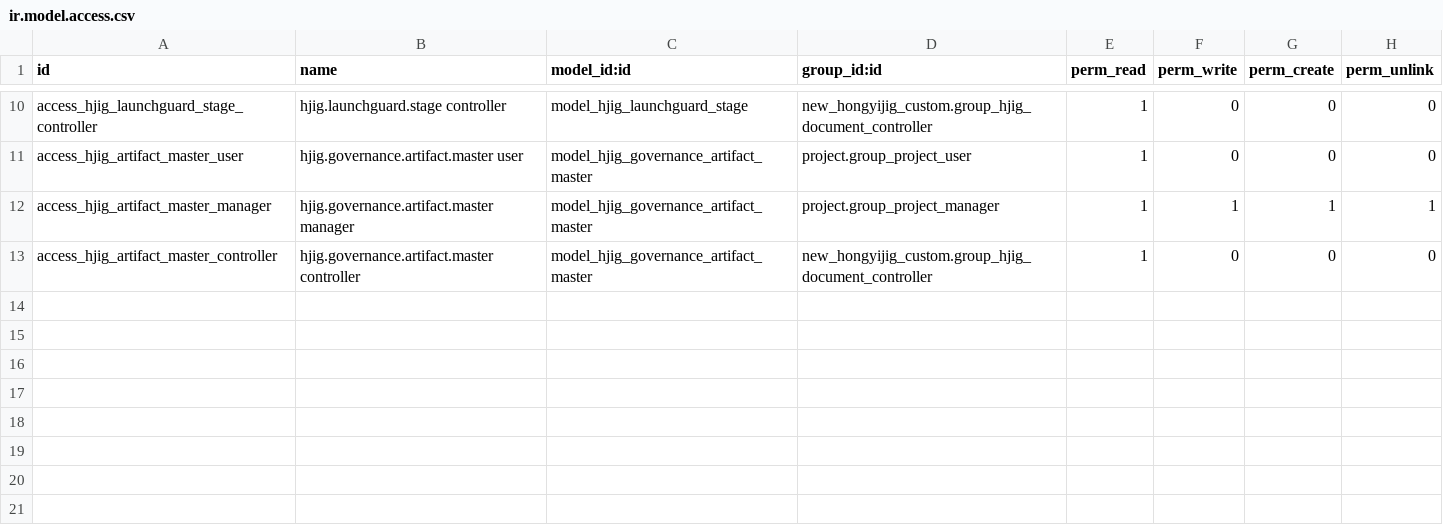
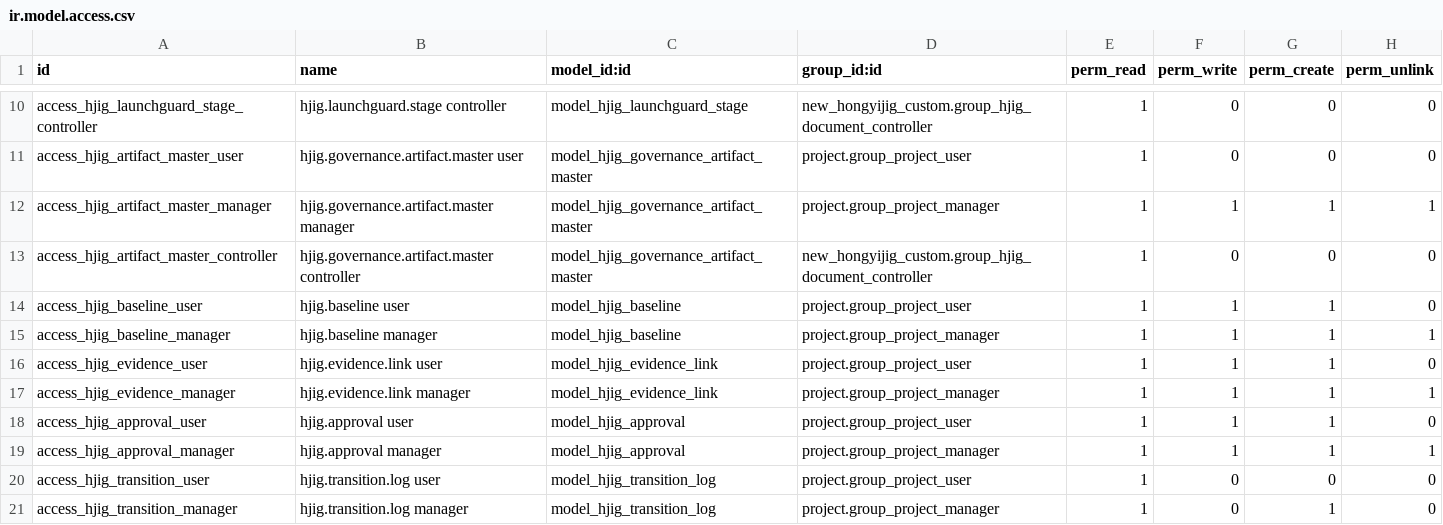
Before and after one commit to HongyijigTech/new_hongyijig_custom, a CSV file: security/ir.model.access.csv, drawn as a sheet; only a part is shown, gaps mark what is left out.

Commit message:
Add WP-000 governed foundation models

```diff
--- a/security/ir.model.access.csv
+++ b/security/ir.model.access.csv
@@ -13 +13,9 @@
 "access_hjig_artifact_master_controller","hjig.governance.artifact.master controller","model_hjig_governance_artifact_master","new_hongyijig_custom.group_hjig_document_controller",1,0,0,0
+"access_hjig_baseline_user","hjig.baseline user","model_hjig_baseline","project.group_project_user",1,1,1,0
+"access_hjig_baseline_manager","hjig.baseline manager","model_hjig_baseline","project.group_project_manager",1,1,1,1
+"access_hjig_evidence_user","hjig.evidence.link user","model_hjig_evidence_link","project.group_project_user",1,1,1,0
+"access_hjig_evidence_manager","hjig.evidence.link manager","model_hjig_evidence_link","project.group_project_manager",1,1,1,1
+"access_hjig_approval_user","hjig.approval user","model_hjig_approval","project.group_project_user",1,1,1,0
+"access_hjig_approval_manager","hjig.approval manager","model_hjig_approval","project.group_project_manager",1,1,1,1
+"access_hjig_transition_user","hjig.transition.log user","model_hjig_transition_log","project.group_project_user",1,0,0,0
+"access_hjig_transition_manager","hjig.transition.log manager","model_hjig_transition_log","project.group_project_manager",1,0,1,0
```
Also changed, not shown: 8 other files.
